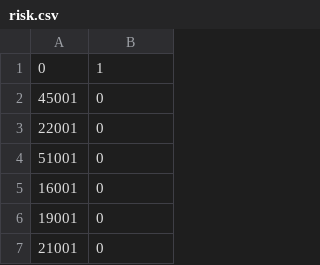
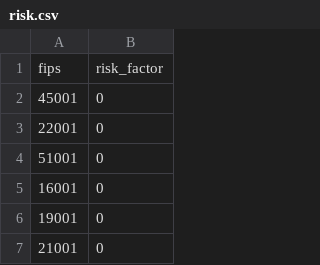
Before and after one commit to tlplayer/CS425-Final-Project, a CSV file: feature_data/risk.csv, drawn as a sheet; only a part is shown; removed rows and columns are numbered as before the commit, all else as after; the diff names each change by its address in the sheet, - before the commit and + after, or states it on an @@ line.

Commit message:
fix: Add risk factor to 'risk.csv' (1=high,0=low)

```diff
--- a/feature_data/risk.csv
+++ b/feature_data/risk.csv
-row 1: 0 | 1
+row 1: fips | risk_factor
```
